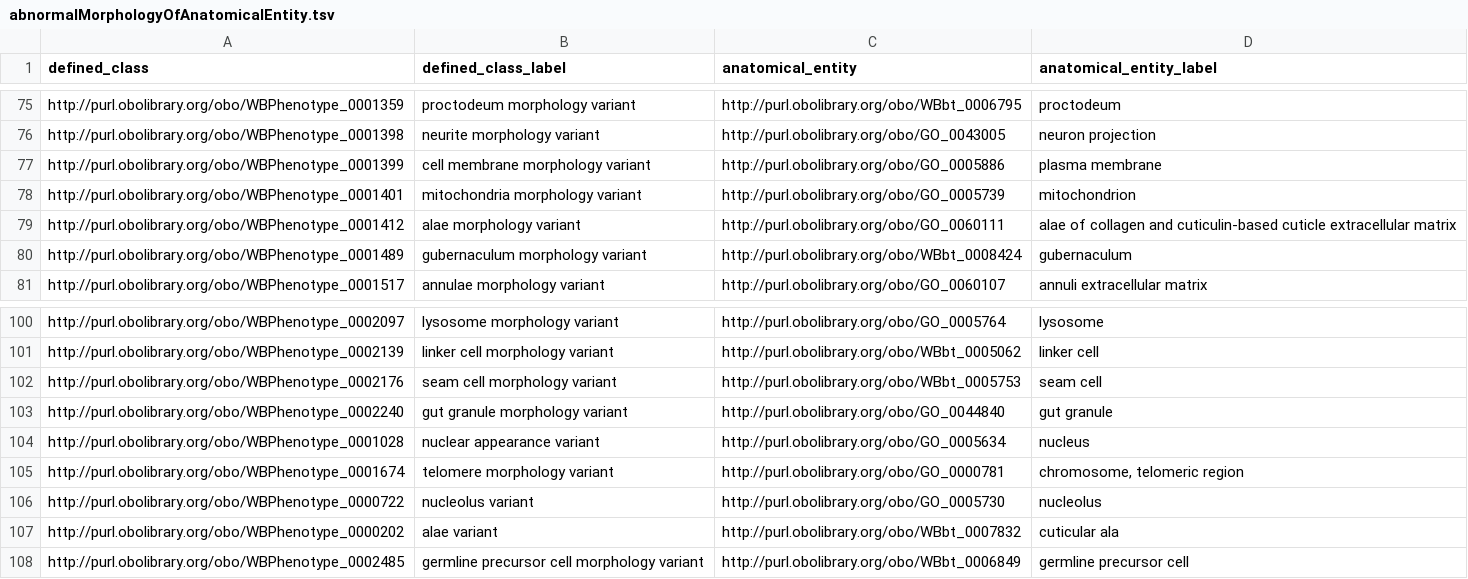
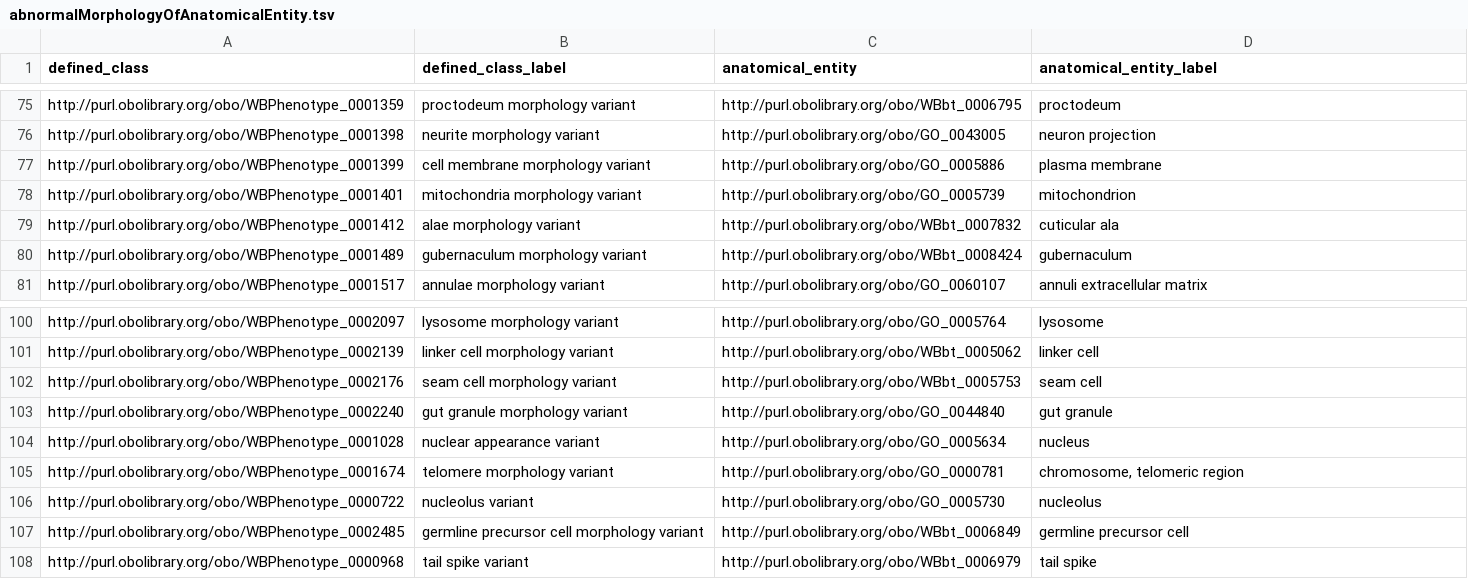
Before and after one commit to obophenotype/c-elegans-phenotype-ontology, a TSV file: src/patterns/data/manual/abnormalMorphologyOfAnatomicalEntity.tsv, drawn as a sheet; only a part is shown, gaps mark what is left out.

```diff
--- a/src/patterns/data/manual/abnormalMorphologyOfAnatomicalEntity.tsv
+++ b/src/patterns/data/manual/abnormalMorphologyOfAnatomicalEntity.tsv
@@ -78,3 +78,3 @@ http://purl.obolibrary.org/obo/WBPhenotype_0001399	cell membrane morphology vari
 http://purl.obolibrary.org/obo/WBPhenotype_0001401	mitochondria morphology variant	http://purl.obolibrary.org/obo/GO_0005739	mitochondrion
-http://purl.obolibrary.org/obo/WBPhenotype_0001412	alae morphology variant	http://purl.obolibrary.org/obo/GO_0060111	alae of collagen and cuticulin-based cuticle extracellular matrix
+http://purl.obolibrary.org/obo/WBPhenotype_0001412	alae morphology variant	http://purl.obolibrary.org/obo/WBbt_0007832	cuticular ala
 http://purl.obolibrary.org/obo/WBPhenotype_0001489	gubernaculum morphology variant	http://purl.obolibrary.org/obo/WBbt_0008424	gubernaculum
@@ -106,3 +106,3 @@ http://purl.obolibrary.org/obo/WBPhenotype_0001674	telomere morphology variant	h
 http://purl.obolibrary.org/obo/WBPhenotype_0000722	nucleolus variant	http://purl.obolibrary.org/obo/GO_0005730	nucleolus
-http://purl.obolibrary.org/obo/WBPhenotype_0000202	alae variant	http://purl.obolibrary.org/obo/WBbt_0007832	cuticular ala
 http://purl.obolibrary.org/obo/WBPhenotype_0002485	germline precursor cell morphology variant	http://purl.obolibrary.org/obo/WBbt_0006849	germline precursor cell
+http://purl.obolibrary.org/obo/WBPhenotype_0000968	tail spike variant	http://purl.obolibrary.org/obo/WBbt_0006979	tail spike
```
Also changed, not shown: src/patterns/data/manual/abnormalBiologicalProcess.tsv, 9 other files.
